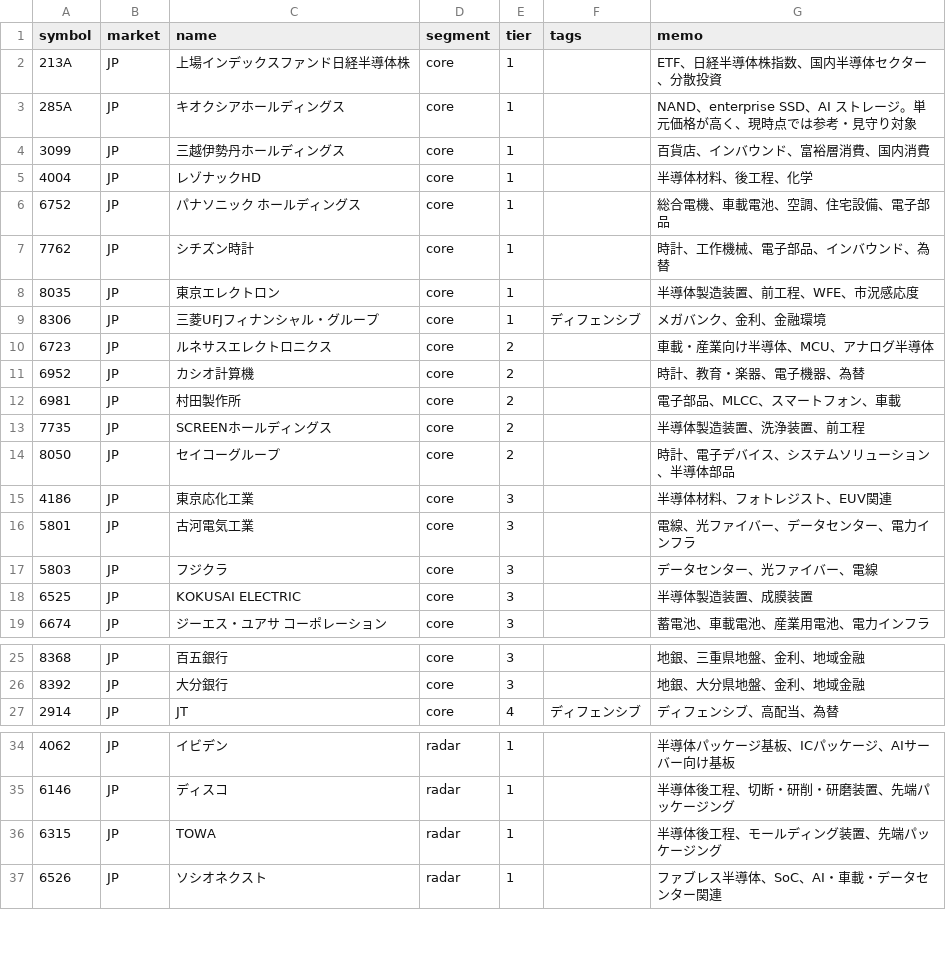
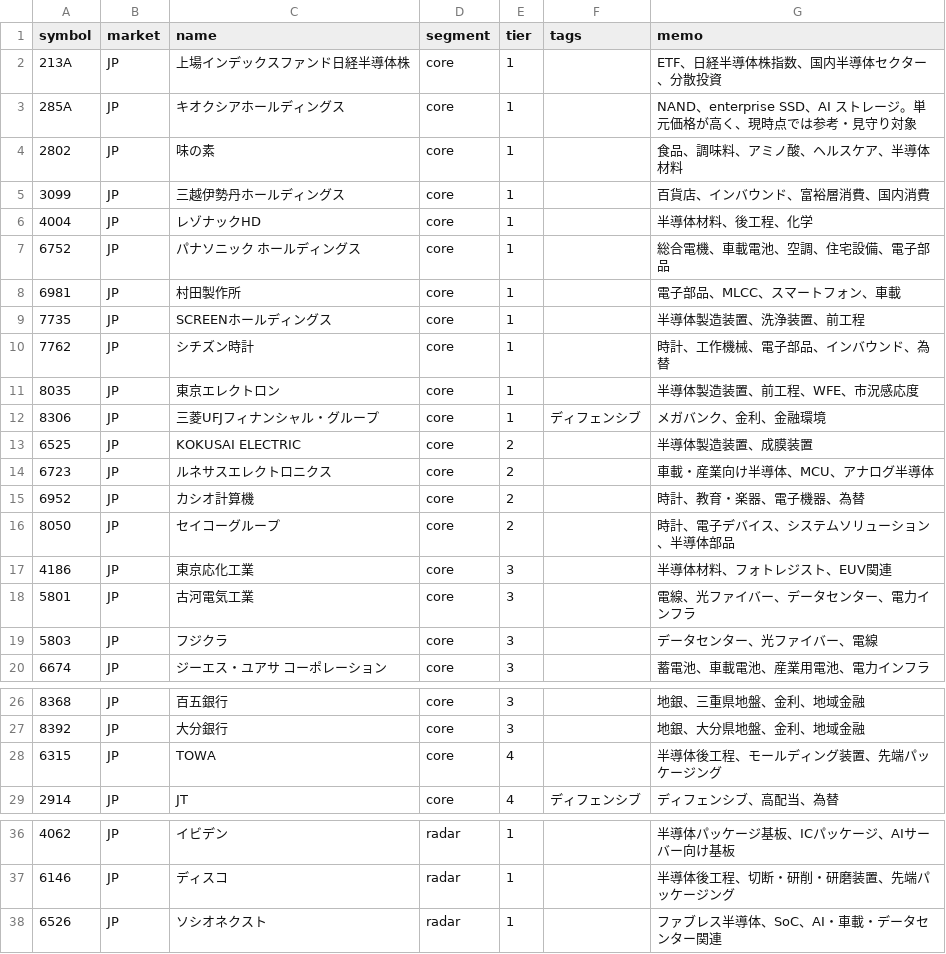
Before and after one commit to oshinko/feeds, a CSV file: data/stocks.csv, drawn as a sheet; only a part is shown, gaps mark what is left out; removed rows and columns are numbered as before the commit, all else as after; the diff names each change by its address in the sheet, - before the commit and + after, or states it on an @@ line.

Commit message:
Regenerate stocks CSV after tier updates

```diff
--- a/data/stocks.csv
+++ b/data/stocks.csv
+row 4: 2802 | JP | 味の素 | core | 1 |  | 食品、調味料、アミノ酸、ヘルスケア、半導体材料
+row 8: 6981 | JP | 村田製作所 | core | 1 |  | 電子部品、MLCC、スマートフォン、車載
+row 9: 7735 | JP | SCREENホールディングス | core | 1 |  | 半導体製造装置、洗浄装置、前工程
+row 13: 6525 | JP | KOKUSAI ELECTRIC | core | 2 |  | 半導体製造装置、成膜装置
-row 12: 6981 | JP | 村田製作所 | core | 2 |  | 電子部品、MLCC、スマートフォン、車載
-row 13: 7735 | JP | SCREENホールディングス | core | 2 |  | 半導体製造装置、洗浄装置、前工程
-row 18: 6525 | JP | KOKUSAI ELECTRIC | core | 3 |  | 半導体製造装置、成膜装置
+row 28: 6315 | JP | TOWA | core | 4 |  | 半導体後工程、モールディング装置、先端パッケージング
-row 36: 6315 | JP | TOWA | radar | 1 |  | 半導体後工程、モールディング装置、先端パッケージング
```
